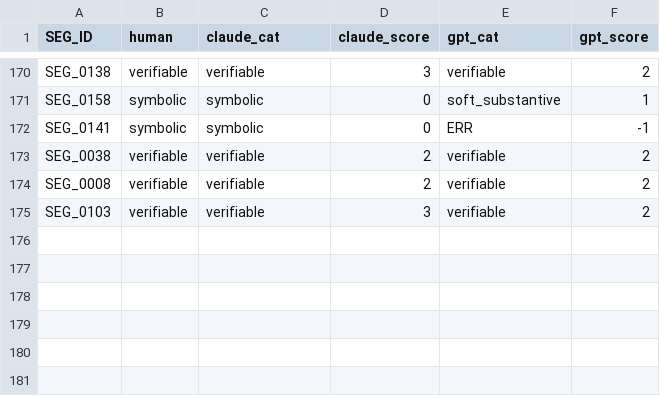
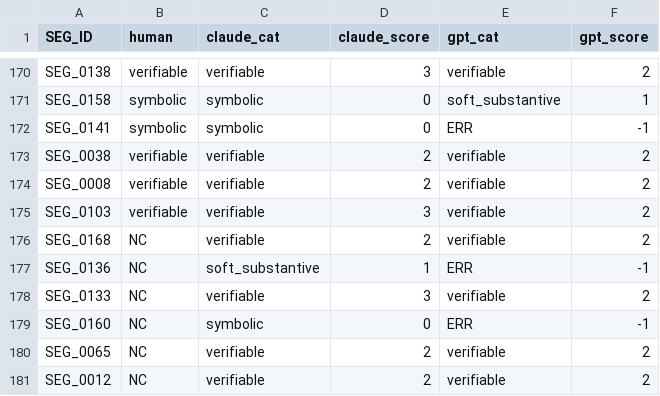
Before and after one commit to ran113381/genai-disclosure-verifiability, a CSV file: gold_standard/llm_blind_validation_180.csv, drawn as a sheet; only a part is shown, gaps mark what is left out; the diff names each change by its address in the sheet, - before the commit and + after, or states it on an @@ line.

```diff
--- a/gold_standard/llm_blind_validation_180.csv
+++ b/gold_standard/llm_blind_validation_180.csv
+row 176: SEG_0168 | NC | verifiable | 2 | verifiable | 2
+row 177: SEG_0136 | NC | soft_substantive | 1 | ERR | -1
+row 178: SEG_0133 | NC | verifiable | 3 | verifiable | 2
+row 179: SEG_0160 | NC | symbolic | 0 | ERR | -1
+row 180: SEG_0065 | NC | verifiable | 2 | verifiable | 2
+row 181: SEG_0012 | NC | verifiable | 2 | verifiable | 2
```
Also changed, not shown: 3 other files.
